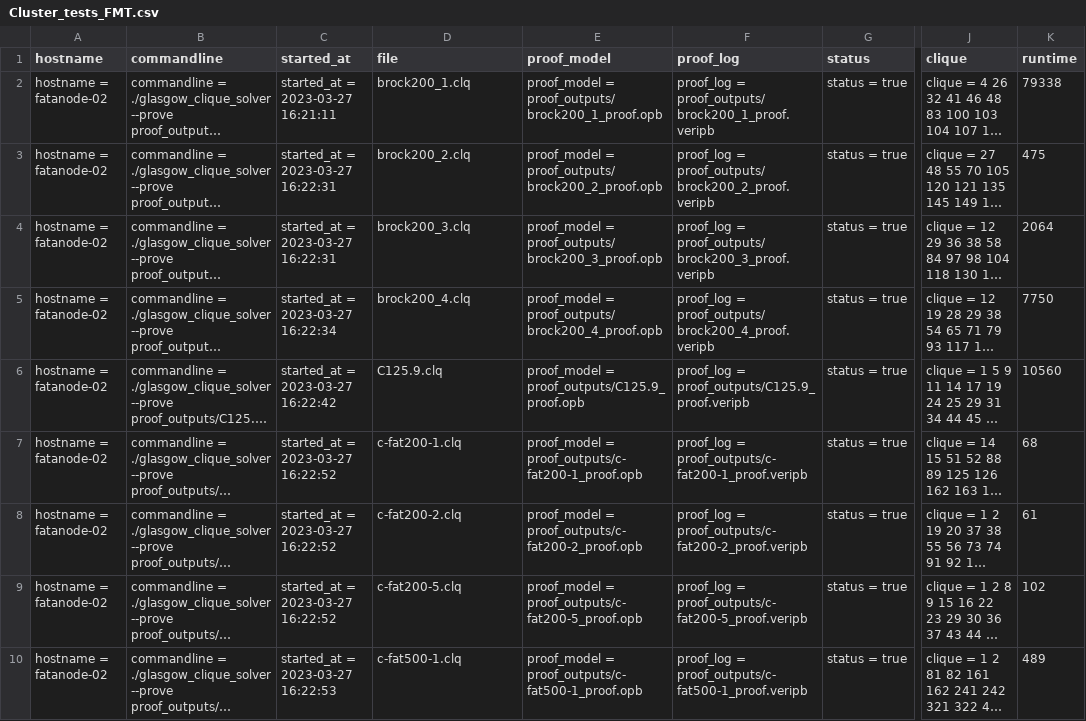
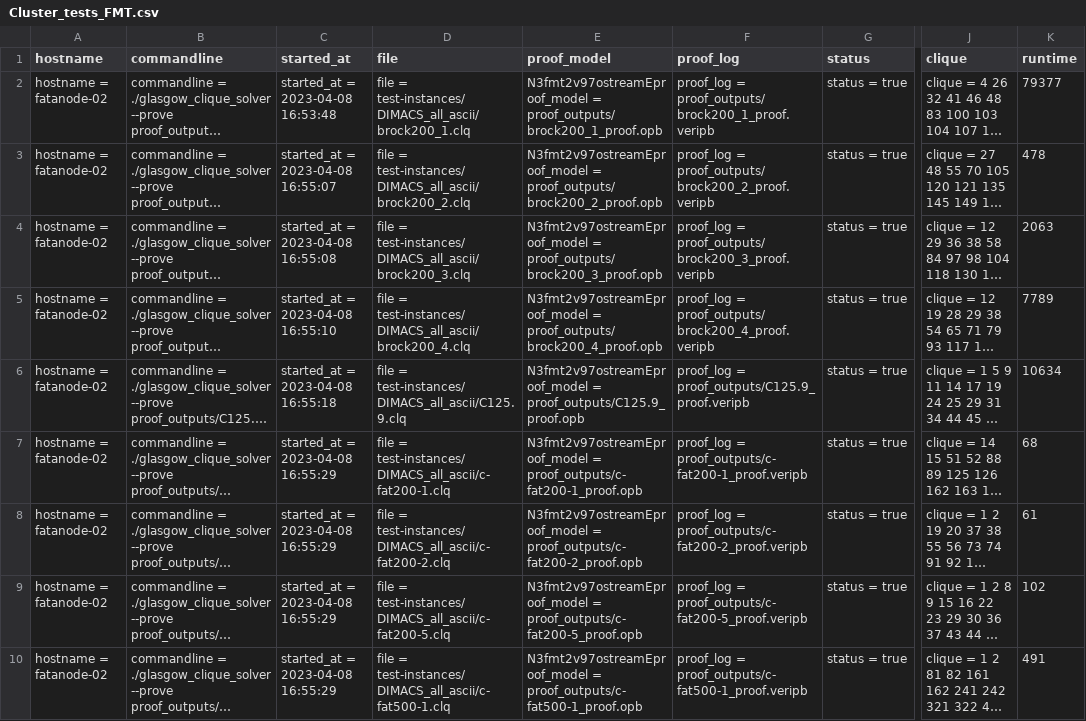
Before and after one commit to CJMartin99/Level_5_Project, a CSV file: results/results_1/Cluster_tests_FMT.csv, drawn as a sheet; only a part is shown, gaps mark what is left out; long unchanged cells end in …; the diff covers the shown part only; the diff names each change by its address in the sheet, - before the commit and + after, or states it on an @@ line.

```diff
--- a/results/results_1/Cluster_tests_FMT.csv
+++ b/results/results_1/Cluster_tests_FMT.csv
-C2 (started_at): started_at = 2023-03-27 16:21:11
+C2 (started_at): started_at = 2023-04-08 16:53:48
-D2 (file): brock200_1.clq
+D2 (file): file = test-instances/DIMACS_all_ascii/brock200_1.clq
-E2 (proof_model): proof_model = proof_outputs/brock200_1_proof.opb
+E2 (proof_model): N3fmt2v97ostreamEproof_model = proof_outputs/brock200_1_proof.opb
-K2 (runtime): 79338
+K2 (runtime): 79377
-C3 (started_at): started_at = 2023-03-27 16:22:31
+C3 (started_at): started_at = 2023-04-08 16:55:07
-D3 (file): brock200_2.clq
+D3 (file): file = test-instances/DIMACS_all_ascii/brock200_2.clq
-E3 (proof_model): proof_model = proof_outputs/brock200_2_proof.opb
+E3 (proof_model): N3fmt2v97ostreamEproof_model = proof_outputs/brock200_2_proof.opb
-K3 (runtime): 475
+K3 (runtime): 478
-C4 (started_at): started_at = 2023-03-27 16:22:31
+C4 (started_at): started_at = 2023-04-08 16:55:08
-D4 (file): brock200_3.clq
+D4 (file): file = test-instances/DIMACS_all_ascii/brock200_3.clq
-E4 (proof_model): proof_model = proof_outputs/brock200_3_proof.opb
+E4 (proof_model): N3fmt2v97ostreamEproof_model = proof_outputs/brock200_3_proof.opb
-K4 (runtime): 2064
+K4 (runtime): 2063
-C5 (started_at): started_at = 2023-03-27 16:22:34
+C5 (started_at): started_at = 2023-04-08 16:55:10
-D5 (file): brock200_4.clq
+D5 (file): file = test-instances/DIMACS_all_ascii/brock200_4.clq
-E5 (proof_model): proof_model = proof_outputs/brock200_4_proof.opb
+E5 (proof_model): N3fmt2v97ostreamEproof_model = proof_outputs/brock200_4_proof.opb
-K5 (runtime): 7750
+K5 (runtime): 7789
-C6 (started_at): started_at = 2023-03-27 16:22:42
+C6 (started_at): started_at = 2023-04-08 16:55:18
-D6 (file): C125.9.clq
+D6 (file): file = test-instances/DIMACS_all_ascii/C125.9.clq
-E6 (proof_model): proof_model = proof_outputs/C125.9_proof.opb
+E6 (proof_model): N3fmt2v97ostreamEproof_model = proof_outputs/C125.9_proof.opb
-K6 (runtime): 10560
+K6 (runtime): 10634
-C7:C9 (started_at): started_at = 2023-03-27 16:22:52
+C7:C9 (started_at): started_at = 2023-04-08 16:55:29
-D7 (file): c-fat200-1.clq
+D7 (file): file = test-instances/DIMACS_all_ascii/c-fat200-1.clq
-E7 (proof_model): proof_model = proof_outputs/c-fat200-1_proof.opb
+E7 (proof_model): N3fmt2v97ostreamEproof_model = proof_outputs/c-fat200-1_proof.opb
-D8 (file): c-fat200-2.clq
+D8 (file): file = test-instances/DIMACS_all_ascii/c-fat200-2.clq
-E8 (proof_model): proof_model = proof_outputs/c-fat200-2_proof.opb
+E8 (proof_model): N3fmt2v97ostreamEproof_model = proof_outputs/c-fat200-2_proof.opb
-D9 (file): c-fat200-5.clq
+D9 (file): file = test-instances/DIMACS_all_ascii/c-fat200-5.clq
-E9 (proof_model): proof_model = proof_outputs/c-fat200-5_proof.opb
+E9 (proof_model): N3fmt2v97ostreamEproof_model = proof_outputs/c-fat200-5_proof.opb
-C10 (started_at): started_at = 2023-03-27 16:22:53
+C10 (started_at): started_at = 2023-04-08 16:55:29
-D10 (file): c-fat500-1.clq
+D10 (file): file = test-instances/DIMACS_all_ascii/c-fat500-1.clq
-E10 (proof_model): proof_model = proof_outputs/c-fat500-1_proof.opb
+E10 (proof_model): N3fmt2v97ostreamEproof_model = proof_outputs/c-fat500-1_proof.opb
-K10 (runtime): 489
+K10 (runtime): 491
```
Also changed, not shown: 101 edited cells elsewhere in this file, results/results_0/Cluster_tests_Colour_Class.csv, results/results_0/Cluster_tests_FMT.csv, 32 other files.
